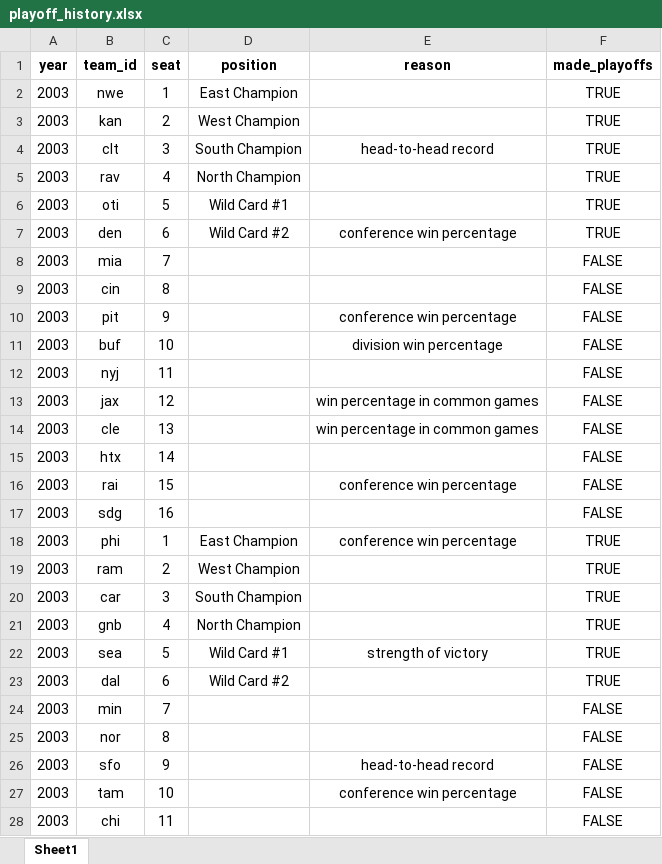
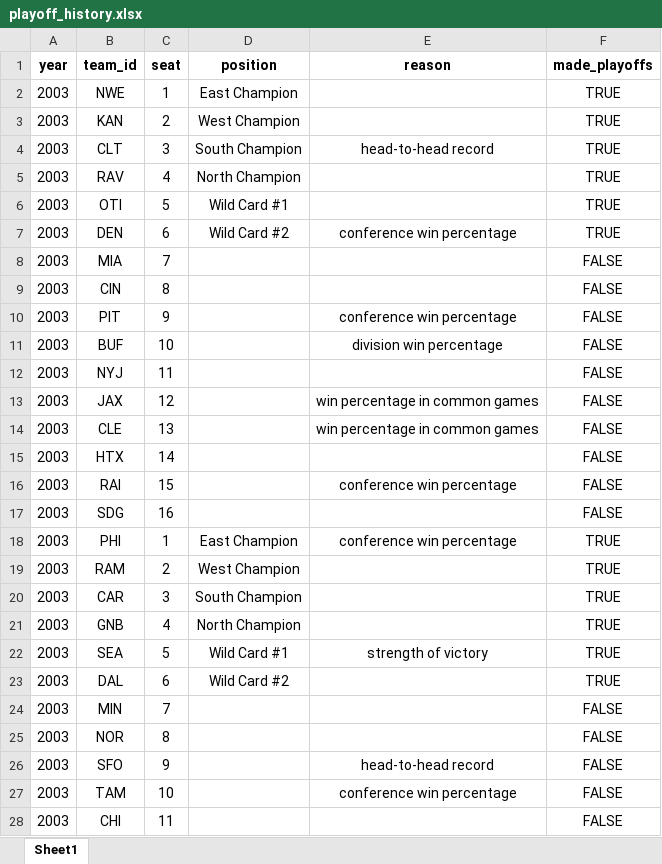
Before and after one commit to TimBstn/fantasy_football, an Excel workbook: data/playoffs/playoff_history.xlsx, sheet Sheet1, drawn as a sheet; only a part is shown; values as stored, in another font and other column widths than the file's, no borders; the diff covers the shown part only; the diff names each change by its address in the sheet, - before the commit and + after, or states it on an @@ line.

Commit message:
load data

```diff
--- a/data/playoffs/playoff_history.xlsx (sheet Sheet1)
+++ b/data/playoffs/playoff_history.xlsx (sheet Sheet1)
-B2 (team_id): nwe
+B2 (team_id): NWE
-B3 (team_id): kan
+B3 (team_id): KAN
-B4 (team_id): clt
+B4 (team_id): CLT
-B5 (team_id): rav
+B5 (team_id): RAV
-B6 (team_id): oti
+B6 (team_id): OTI
-B7 (team_id): den
+B7 (team_id): DEN
-B8 (team_id): mia
+B8 (team_id): MIA
-B9 (team_id): cin
+B9 (team_id): CIN
-B10 (team_id): pit
+B10 (team_id): PIT
-B11 (team_id): buf
+B11 (team_id): BUF
-B12 (team_id): nyj
+B12 (team_id): NYJ
-B13 (team_id): jax
+B13 (team_id): JAX
-B14 (team_id): cle
+B14 (team_id): CLE
-B15 (team_id): htx
+B15 (team_id): HTX
-B16 (team_id): rai
+B16 (team_id): RAI
-B17 (team_id): sdg
+B17 (team_id): SDG
-B18 (team_id): phi
+B18 (team_id): PHI
-B19 (team_id): ram
+B19 (team_id): RAM
-B20 (team_id): car
+B20 (team_id): CAR
-B21 (team_id): gnb
+B21 (team_id): GNB
-B22 (team_id): sea
+B22 (team_id): SEA
-B23 (team_id): dal
+B23 (team_id): DAL
-B24 (team_id): min
+B24 (team_id): MIN
-B25 (team_id): nor
+B25 (team_id): NOR
-B26 (team_id): sfo
+B26 (team_id): SFO
-B27 (team_id): tam
+B27 (team_id): TAM
-B28 (team_id): chi
+B28 (team_id): CHI
```
Also changed, not shown: 645 edited cells elsewhere in this sheet, 4 other files.
